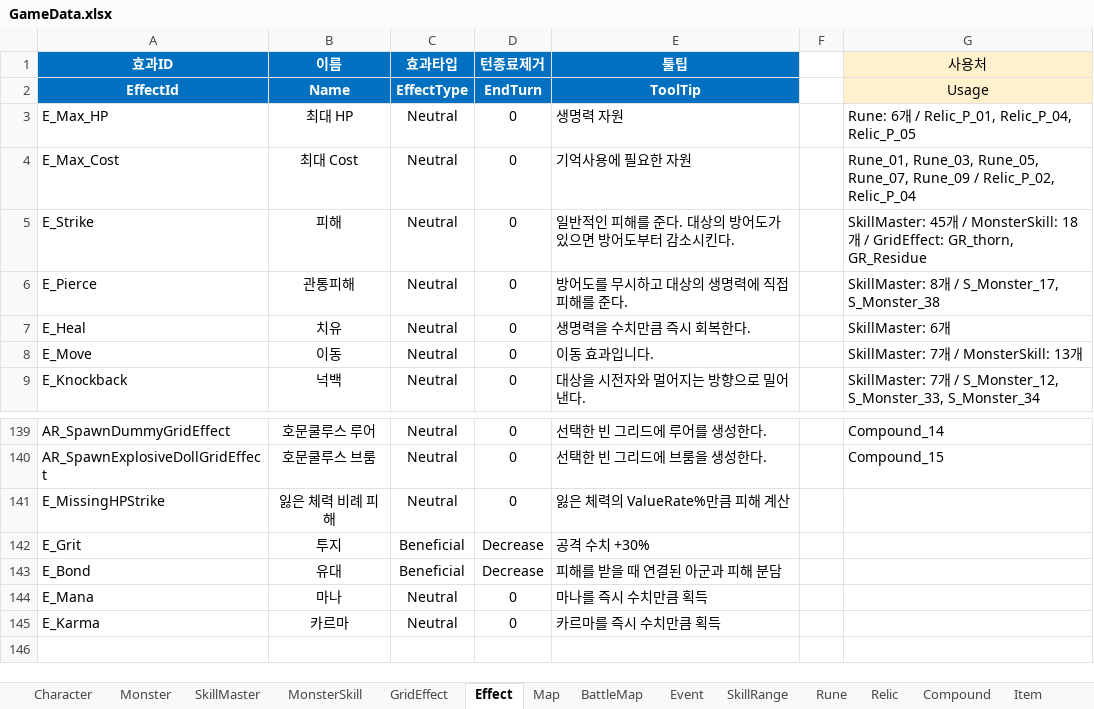
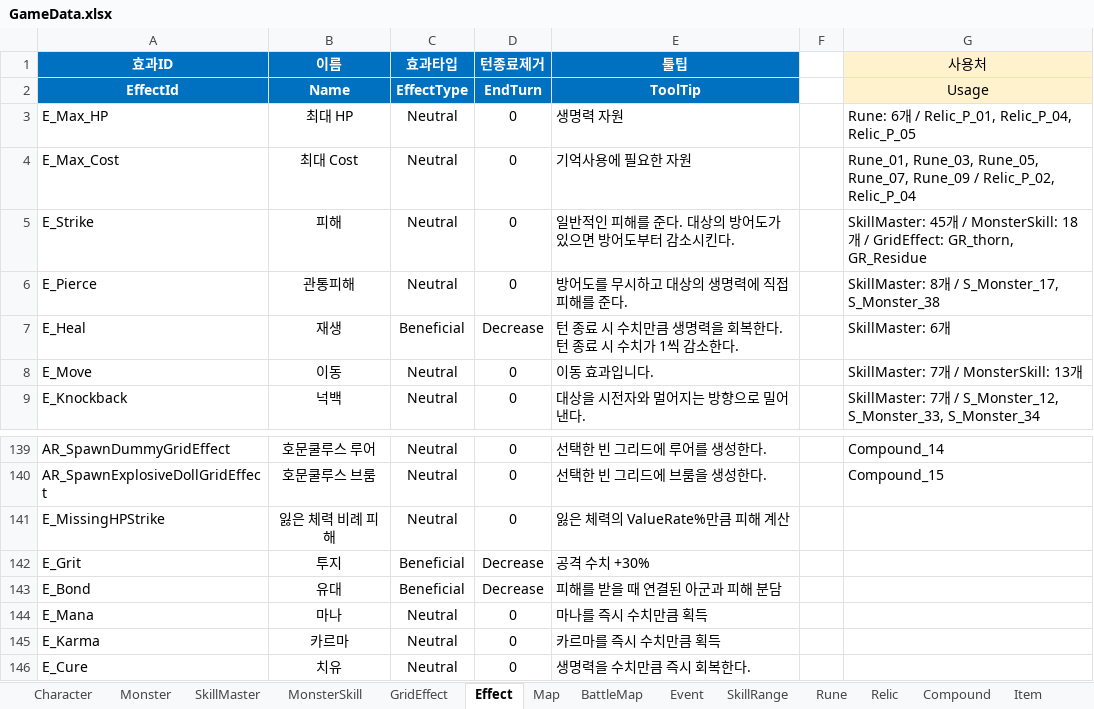
Before and after one commit to BIRANG22/RELIC, an Excel workbook: Assets/ExcelSource/GameData.xlsx, sheet Effect, drawn as a sheet; only a part is shown, gaps mark what is left out; values as stored, in another font and other column widths than the file's, no borders; the diff names each change by its address in the sheet, - before the commit and + after, or states it on an @@ line.

```diff
--- a/Assets/ExcelSource/GameData.xlsx (sheet Effect)
+++ b/Assets/ExcelSource/GameData.xlsx (sheet Effect)
-B7 (이름): 치유
+B7 (이름): 재생
-C7 (효과타입): Neutral
+C7 (효과타입): Beneficial
-D7 (턴종료제거): 0
+D7 (턴종료제거): Decrease
-E7 (툴팁): 생명력을 수치만큼 즉시 회복한다.
+E7 (툴팁): 턴 종료 시 수치만큼 생명력을 회복한다. 턴 종료 시 수치가 1씩 감소한다.
+row 146: E_Cure | 치유 | Neutral | 0 | 생명력을 수치만큼 즉시 회복한다.
```
Also changed, not shown: sheet SkillMaster, sheet GridEffect, 11 other files.
